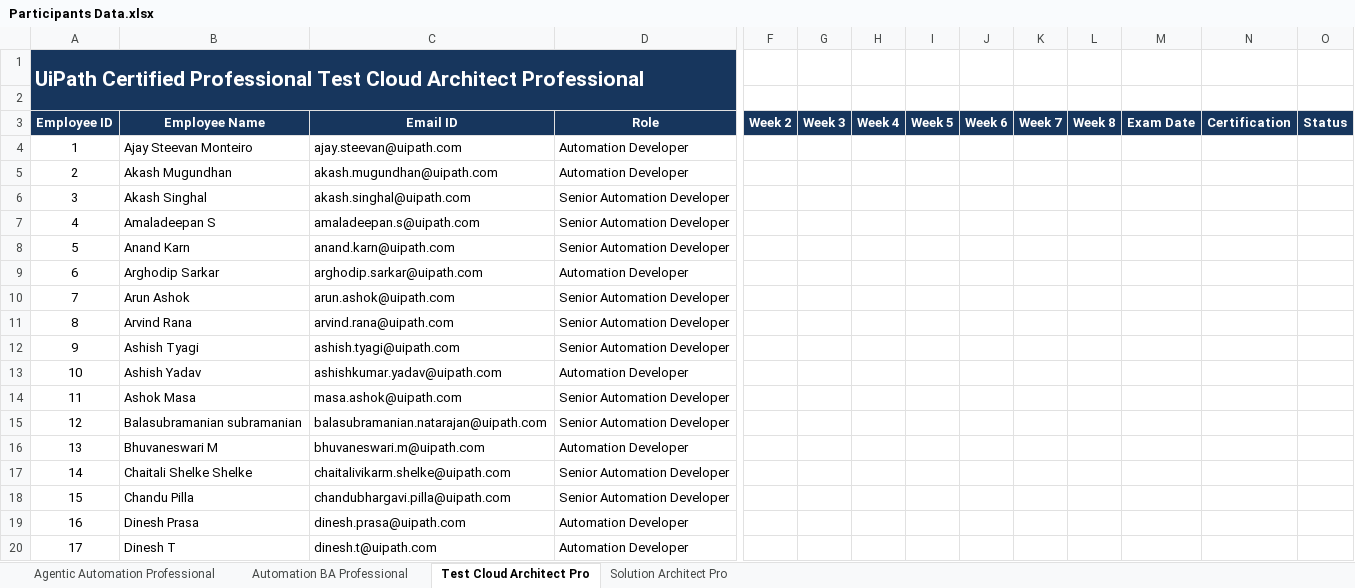
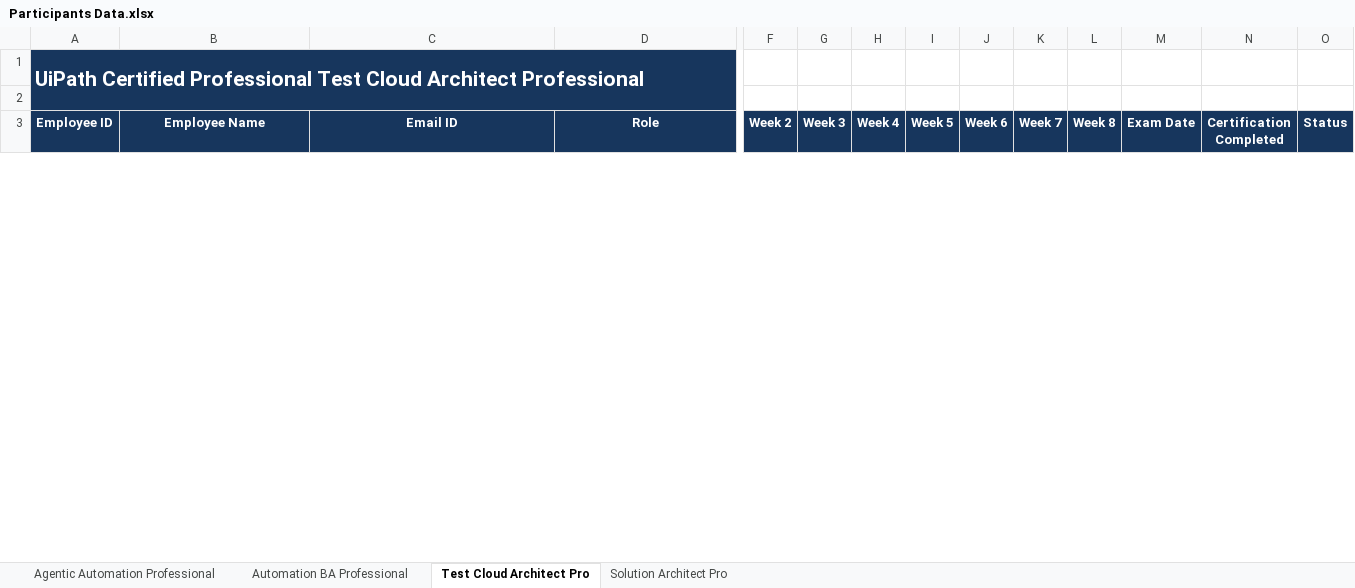
Before and after one commit to himanshujoshiuipath/himanshujoshiuipath.github.io, an Excel workbook: Participants Data.xlsx, sheet Test Cloud Architect Pro, drawn as a sheet; only a part is shown, gaps mark what is left out; values as stored, in another font and other column widths than the file's, no borders; table styles not drawn; removed rows and columns are numbered as before the commit, all else as after; rows hold the shown columns only; the diff covers the shown part only; the diff names each change by its address in the sheet, - before the commit and + after, or states it on an @@ line.

```diff
--- a/Participants Data.xlsx (sheet Test Cloud Architect Pro)
+++ b/Participants Data.xlsx (sheet Test Cloud Architect Pro)
-N3: Certification
+N3: Certification Completed
-row 4: 1 | Ajay Steevan Monteiro | ajay.steevan@uipath.com | Automation Developer
-row 5: 2 | Akash Mugundhan | akash.mugundhan@uipath.com | Automation Developer
-row 6: 3 | Akash Singhal | akash.singhal@uipath.com | Senior Automation Developer
-row 7: 4 | Amaladeepan S | amaladeepan.s@uipath.com | Senior Automation Developer
-row 8: 5 | Anand Karn | anand.karn@uipath.com | Senior Automation Developer
-row 9: 6 | Arghodip Sarkar | arghodip.sarkar@uipath.com | Automation Developer
-row 10: 7 | Arun Ashok | arun.ashok@uipath.com | Senior Automation Developer
-row 11: 8 | Arvind Rana | arvind.rana@uipath.com | Senior Automation Developer
-row 12: 9 | Ashish Tyagi | ashish.tyagi@uipath.com | Senior Automation Developer
-row 13: 10 | Ashish Yadav | ashishkumar.yadav@uipath.com | Automation Developer
-row 14: 11 | Ashok Masa | masa.ashok@uipath.com | Senior Automation Developer
-row 15: 12 | Balasubramanian subramanian | balasubramanian.natarajan@uipath.com | Senior Automation Developer
-row 16: 13 | Bhuvaneswari M | bhuvaneswari.m@uipath.com | Automation Developer
-row 17: 14 | Chaitali Shelke Shelke | chaitalivikarm.shelke@uipath.com | Senior Automation Developer
-row 18: 15 | Chandu Pilla | chandubhargavi.pilla@uipath.com | Senior Automation Developer
-row 19: 16 | Dinesh Prasa | dinesh.prasa@uipath.com | Automation Developer
-row 20: 17 | Dinesh T | dinesh.t@uipath.com | Automation Developer
```
Also changed, not shown: 31 added rows and 69 removed rows elsewhere in this sheet, sheet Agentic Automation Professional, sheet Solution Architect Pro, sheet Automation BA Professional, 1 other file.
